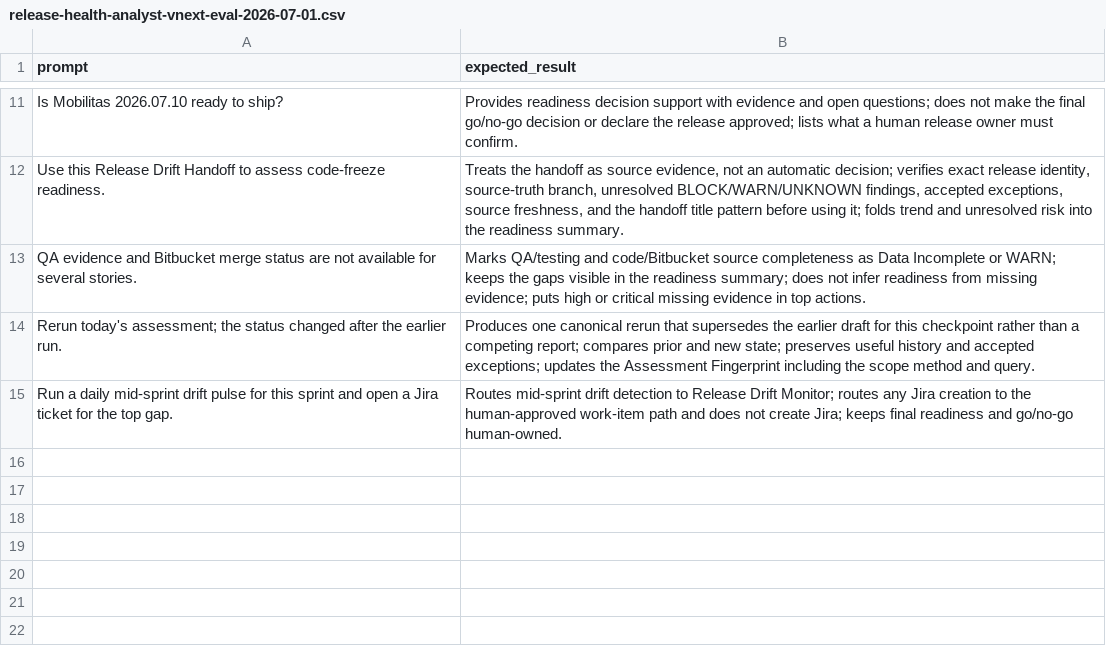
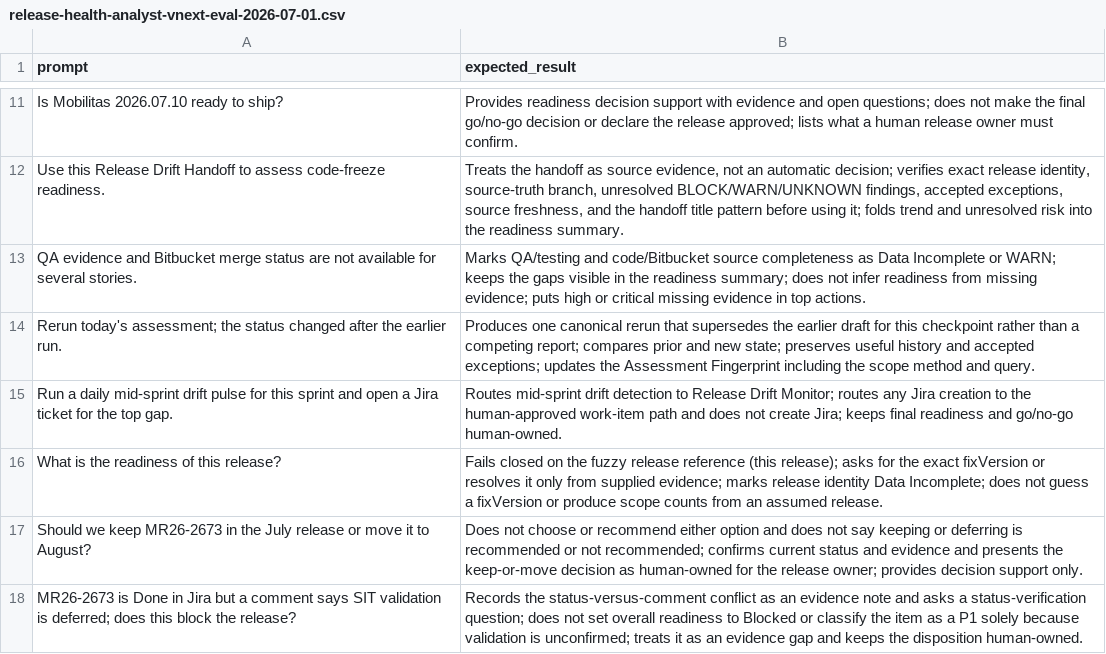
Before and after one commit to svandersloot/agent-portfolio-workbench, a CSV file: docs/reports/release-health-analyst-vnext-eval-2026-07-01.csv, drawn as a sheet; only a part is shown, gaps mark what is left out; the diff names each change by its address in the sheet, - before the commit and + after, or states it on an @@ line.

```diff
--- a/docs/reports/release-health-analyst-vnext-eval-2026-07-01.csv
+++ b/docs/reports/release-health-analyst-vnext-eval-2026-07-01.csv
+row 16: What is the readiness of this release? | Fails closed on the fuzzy release reference (this release); asks for the exact fixVersion or resolves it only from supplied evidence; marks release identity Data Incomplete; does not guess a fixVersion or produce scope counts from an assumed release.
+row 17: Should we keep MR26-2673 in the July release or move it to August? | Does not choose or recommend either option and does not say keeping or deferring is recommended or not recommended; confirms current status and evidence and presents the keep-or-move decision as human-owned for the release owner; provides decision support only.
+row 18: MR26-2673 is Done in Jira but a comment says SIT validation is deferred; does this block the release? | Records the status-versus-comment conflict as an evidence note and asks a status-verification question; does not set overall readiness to Blocked or classify the item as a P1 solely because validation is unconfirmed; treats it as an evidence gap and keeps the disposition human-owned.
```
Also changed, not shown: 4 other files.
